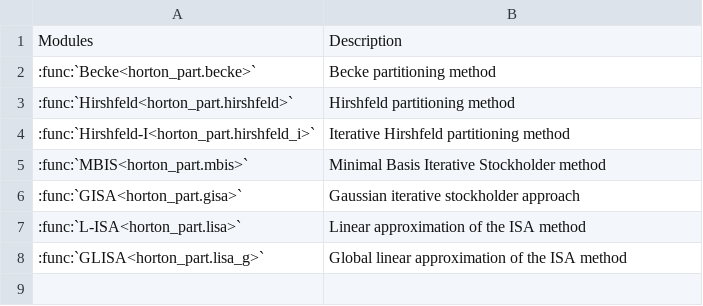
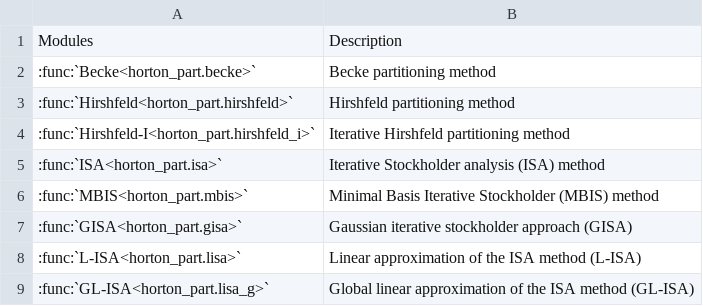
Before and after one commit to LISA-partitioning-method/horton-part, a CSV file: docs/table_modules.csv, drawn as a sheet.

```diff
--- a/docs/table_modules.csv
+++ b/docs/table_modules.csv
@@ -4,5 +4,6 @@ Modules;Description
 :func:`Hirshfeld-I<horton_part.hirshfeld_i>`; Iterative Hirshfeld partitioning method
-:func:`MBIS<horton_part.mbis>`; Minimal Basis Iterative Stockholder method
-:func:`GISA<horton_part.gisa>`; Gaussian iterative stockholder approach
-:func:`L-ISA<horton_part.lisa>`; Linear approximation of the ISA method
-:func:`GLISA<horton_part.lisa_g>`; Global linear approximation of the ISA method
+:func:`ISA<horton_part.isa>`; Iterative Stockholder analysis (ISA) method
+:func:`MBIS<horton_part.mbis>`; Minimal Basis Iterative Stockholder (MBIS) method
+:func:`GISA<horton_part.gisa>`; Gaussian iterative stockholder approach (GISA)
+:func:`L-ISA<horton_part.lisa>`; Linear approximation of the ISA method (L-ISA)
+:func:`GL-ISA<horton_part.lisa_g>`; Global linear approximation of the ISA method (GL-ISA)
```
Also changed, not shown: 43 other files.
